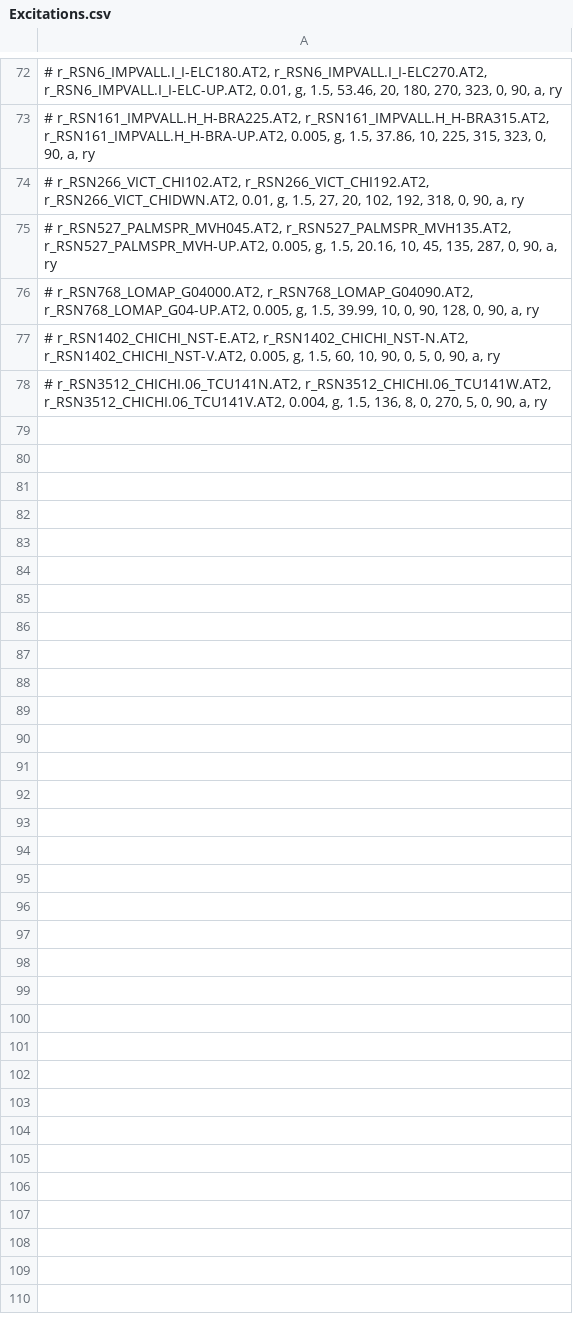
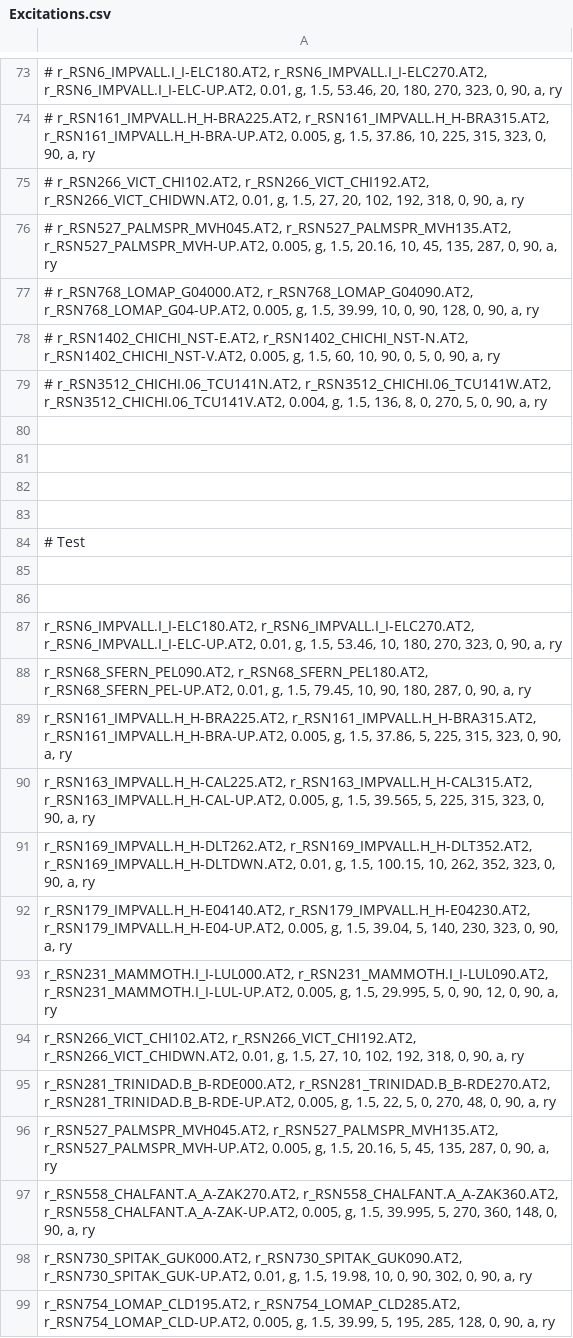
Before and after one commit to naseefo/mhps, a CSV file: Excitations.csv, drawn as a sheet; only a part is shown, gaps mark what is left out; the diff covers the shown part only; the diff names each change by its address in the sheet, - before the commit and + after, or states it on an @@ line.

```diff
--- a/Excitations.csv
+++ b/Excitations.csv
+row 80: (empty)
+row 81: (empty)
+row 82: (empty)
+row 83: (empty)
+row 84: # Test
+row 85: (empty)
+row 86: (empty)
+row 87: r_RSN6_IMPVALL.I_I-ELC180.AT2, r_RSN6_IMPVALL.I_I-ELC270.AT2, r_RSN6_IMPVALL.I_I-ELC-UP.AT2, 0.01, g, 1.5, 53.46, 10, 180, 270, 323, 0, 90, a, ry
+row 88: r_RSN68_SFERN_PEL090.AT2, r_RSN68_SFERN_PEL180.AT2, r_RSN68_SFERN_PEL-UP.AT2, 0.01, g, 1.5, 79.45, 10, 90, 180, 287, 0, 90, a, ry
+row 89: r_RSN161_IMPVALL.H_H-BRA225.AT2, r_RSN161_IMPVALL.H_H-BRA315.AT2, r_RSN161_IMPVALL.H_H-BRA-UP.AT2, 0.005, g, 1.5, 37.86, 5, 225, 315, 323, 0, 90, a, ry
+row 90: r_RSN163_IMPVALL.H_H-CAL225.AT2, r_RSN163_IMPVALL.H_H-CAL315.AT2, r_RSN163_IMPVALL.H_H-CAL-UP.AT2, 0.005, g, 1.5, 39.565, 5, 225, 315, 323, 0, 90, a, ry
+row 91: r_RSN169_IMPVALL.H_H-DLT262.AT2, r_RSN169_IMPVALL.H_H-DLT352.AT2, r_RSN169_IMPVALL.H_H-DLTDWN.AT2, 0.01, g, 1.5, 100.15, 10, 262, 352, 323, 0, 90, a, ry
+row 92: r_RSN179_IMPVALL.H_H-E04140.AT2, r_RSN179_IMPVALL.H_H-E04230.AT2, r_RSN179_IMPVALL.H_H-E04-UP.AT2, 0.005, g, 1.5, 39.04, 5, 140, 230, 323, 0, 90, a, ry
+row 93: r_RSN231_MAMMOTH.I_I-LUL000.AT2, r_RSN231_MAMMOTH.I_I-LUL090.AT2, r_RSN231_MAMMOTH.I_I-LUL-UP.AT2, 0.005, g, 1.5, 29.995, 5, 0, 90, 12, 0, 90, a, ry
+row 94: r_RSN266_VICT_CHI102.AT2, r_RSN266_VICT_CHI192.AT2, r_RSN266_VICT_CHIDWN.AT2, 0.01, g, 1.5, 27, 10, 102, 192, 318, 0, 90, a, ry
+row 95: r_RSN281_TRINIDAD.B_B-RDE000.AT2, r_RSN281_TRINIDAD.B_B-RDE270.AT2, r_RSN281_TRINIDAD.B_B-RDE-UP.AT2, 0.005, g, 1.5, 22, 5, 0, 270, 48, 0, 90, a, ry
+row 96: r_RSN527_PALMSPR_MVH045.AT2, r_RSN527_PALMSPR_MVH135.AT2, r_RSN527_PALMSPR_MVH-UP.AT2, 0.005, g, 1.5, 20.16, 5, 45, 135, 287, 0, 90, a, ry
+row 97: r_RSN558_CHALFANT.A_A-ZAK270.AT2, r_RSN558_CHALFANT.A_A-ZAK360.AT2, r_RSN558_CHALFANT.A_A-ZAK-UP.AT2, 0.005, g, 1.5, 39.995, 5, 270, 360, 148, 0, 90, a, ry
+row 98: r_RSN730_SPITAK_GUK000.AT2, r_RSN730_SPITAK_GUK090.AT2, r_RSN730_SPITAK_GUK-UP.AT2, 0.01, g, 1.5, 19.98, 10, 0, 90, 302, 0, 90, a, ry
+row 99: r_RSN754_LOMAP_CLD195.AT2, r_RSN754_LOMAP_CLD285.AT2, r_RSN754_LOMAP_CLD-UP.AT2, 0.005, g, 1.5, 39.99, 5, 195, 285, 128, 0, 90, a, ry
```
Also changed, not shown: 27 added rows and 8 edited cells elsewhere in this file, OSBI_T_VP.csv, OSBI_VP.csv, 11 other files.
